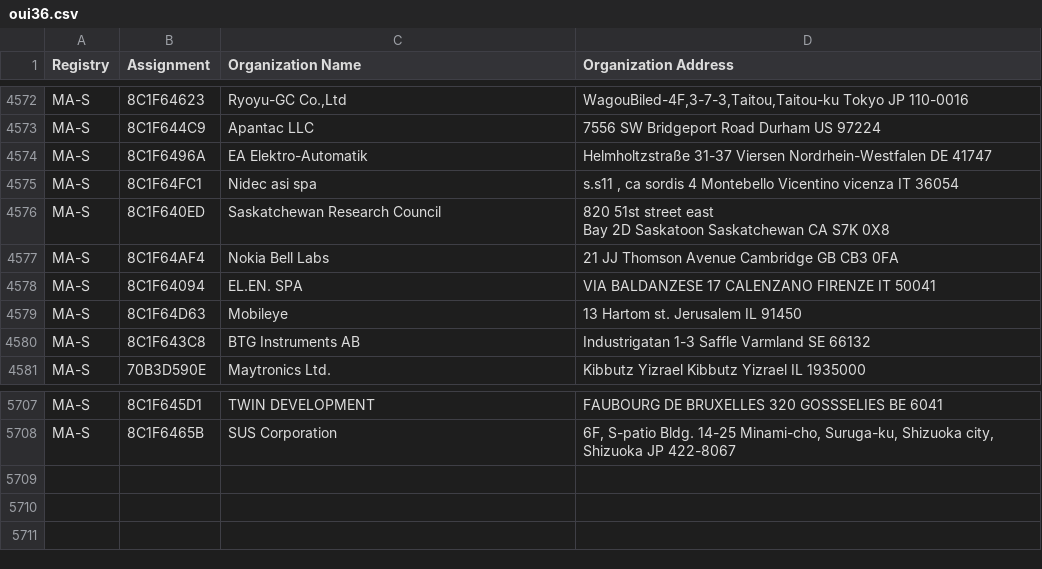
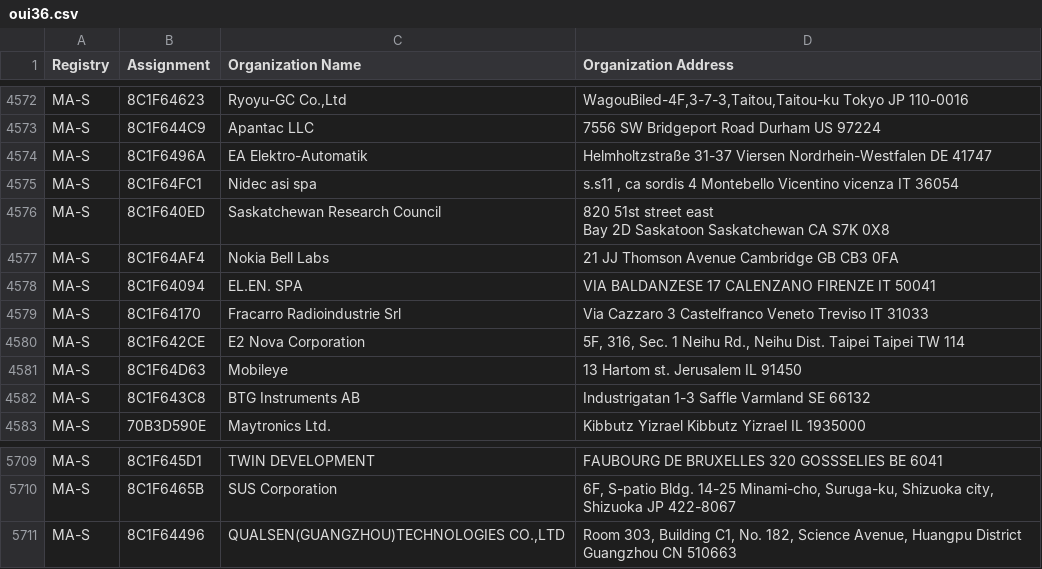
Before and after one commit to bedestall5/mac-tracker, a CSV file: data/ieee/oui36.csv, drawn as a sheet; only a part is shown, gaps mark what is left out.

```diff
--- a/data/ieee/oui36.csv
+++ b/data/ieee/oui36.csv
@@ -4649,2 +4649,4 @@ MA-S,8C1F64AF4,Nokia Bell Labs,21 JJ Thomson Avenue Cambridge  GB CB3 0FA
 MA-S,8C1F64094,EL.EN. SPA,VIA BALDANZESE 17 CALENZANO FIRENZE IT 50041
+MA-S,8C1F64170,Fracarro Radioindustrie Srl,Via Cazzaro 3 Castelfranco Veneto Treviso IT 31033
+MA-S,8C1F642CE,E2 Nova Corporation,"5F, 316, Sec. 1 Neihu Rd., Neihu Dist.  Taipei Taipei TW 114 "
 MA-S,8C1F64D63,Mobileye,13 Hartom st. Jerusalem  IL 91450
@@ -5795 +5797,2 @@ MA-S,8C1F645D1,TWIN DEVELOPMENT,FAUBOURG DE BRUXELLES 320 GOSSSELIES  BE 6041
 MA-S,8C1F6465B,SUS Corporation,"6F, S-patio Bldg. 14-25 Minami-cho, Suruga-ku, Shizuoka city, Shizuoka JP 422-8067 "
+MA-S,8C1F64496,"QUALSEN(GUANGZHOU)TECHNOLOGIES CO.,LTD","Room 303, Building C1, No. 182, Science Avenue, Huangpu District Guangzhou  CN 510663 "
```
Also changed, not shown: data/ieee/mam.csv, 2 other files.
